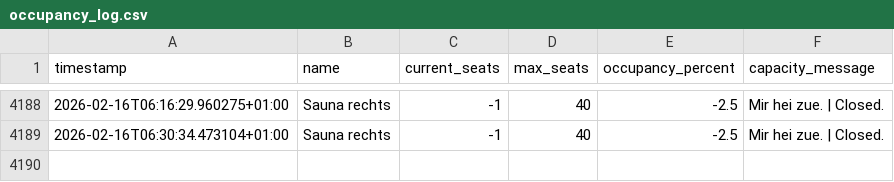
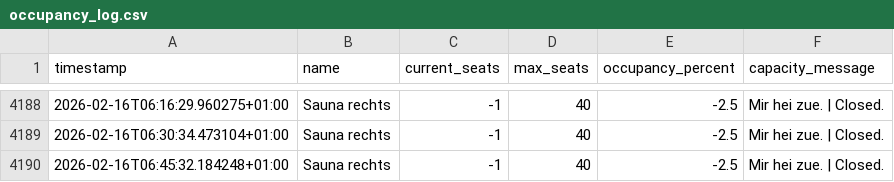
Before and after one commit to tinnern/SaunaLorrainAuslastung, a CSV file: data/occupancy_log.csv, drawn as a sheet; only a part is shown, gaps mark what is left out.

```diff
--- a/data/occupancy_log.csv
+++ b/data/occupancy_log.csv
@@ -4189 +4189,2 @@ timestamp,name,current_seats,max_seats,occupancy_percent,capacity_message
 2026-02-16T06:30:34.473104+01:00,Sauna rechts,-1,40,-2.5,Mir hei zue. | Closed.
+2026-02-16T06:45:32.184248+01:00,Sauna rechts,-1,40,-2.5,Mir hei zue. | Closed.
```
Also changed, not shown: 3 other files.
